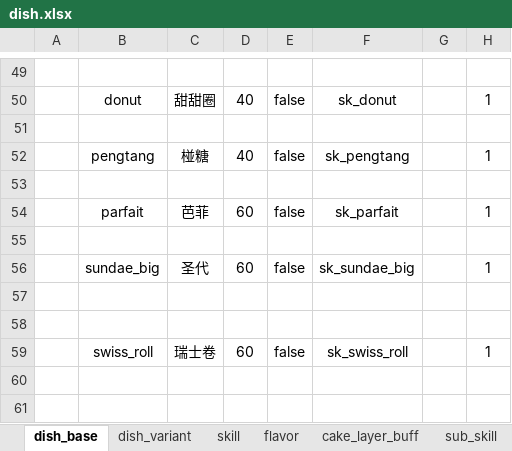
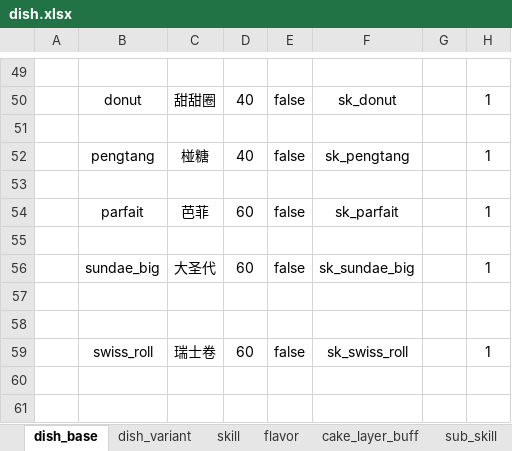
Before and after one commit to 2563495284/gourmetproject, an Excel workbook: GourmetProject/GameConfig/Datas/dish.xlsx, sheet dish_base, drawn as a sheet; only a part is shown, gaps mark what is left out; values as stored, in another font and other column widths than the file's, no borders; the diff names each change by its address in the sheet, - before the commit and + after, or states it on an @@ line.

```diff
--- a/GourmetProject/GameConfig/Datas/dish.xlsx (sheet dish_base)
+++ b/GourmetProject/GameConfig/Datas/dish.xlsx (sheet dish_base)
-C56: 圣代
+C56: 大圣代
```
Also changed, not shown: sheet sub_skill, sheet 食物设计, sheet skill, formulas that keep their value, 5 other files.
